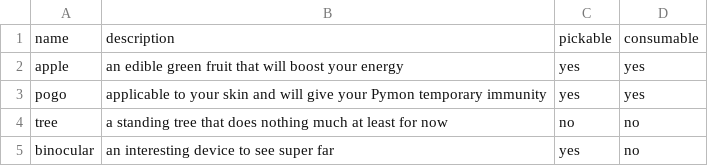
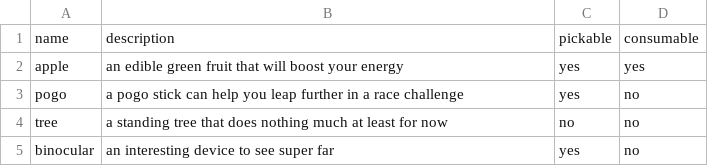
Before and after one commit to Porramat081/Python_Assignment03, a CSV file: items.csv, drawn as a sheet.

```diff
--- a/items.csv
+++ b/items.csv
@@ -2,3 +2,3 @@ name, description, pickable, consumable
 apple, an edible green fruit that will boost your energy, yes, yes
-pogo, applicable to your skin and will give your Pymon temporary immunity, yes, yes
+pogo, a pogo stick can help you leap further in a race challenge, yes, no
 tree, a standing tree that does nothing much at least for now, no, no
```
Also changed, not shown: 4 other files.
